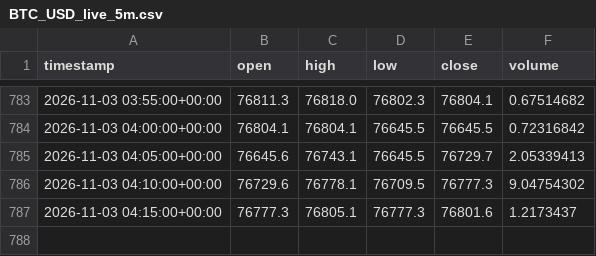
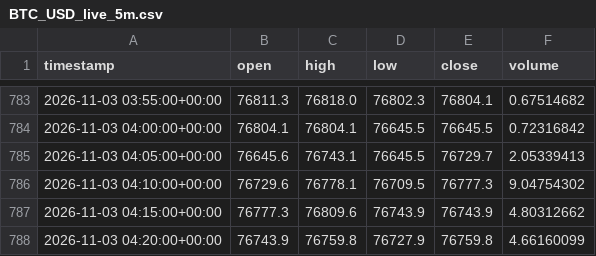
Before and after one commit to gholbrook/AlgoTrading, a CSV file: data/live/BTC_USD_live_5m.csv, drawn as a sheet; only a part is shown, gaps mark what is left out.

```diff
--- a/data/live/BTC_USD_live_5m.csv
+++ b/data/live/BTC_USD_live_5m.csv
@@ -786,2 +786,3 @@ timestamp,open,high,low,close,volume
 2026-11-03 04:10:00+00:00,76729.6,76778.1,76709.5,76777.3,9.04754302
-2026-11-03 04:15:00+00:00,76777.3,76805.1,76777.3,76801.6,1.2173437
+2026-11-03 04:15:00+00:00,76777.3,76809.6,76743.9,76743.9,4.80312662
+2026-11-03 04:20:00+00:00,76743.9,76759.8,76727.9,76759.8,4.66160099
```
Also changed, not shown: data/live/ETH_BTC_live_5m.csv, data/live/SOL_USDT_live_5m.csv, 2 other files.
